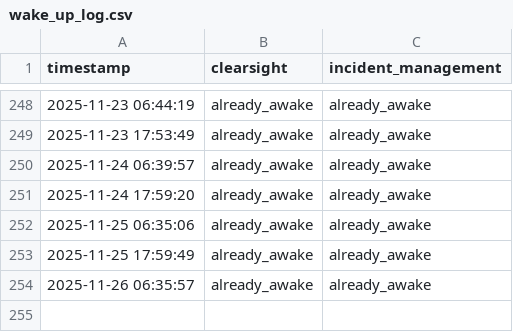
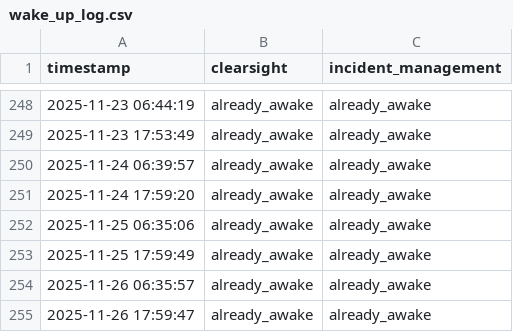
Before and after one commit to FRAGGERR/streamlit-wake-up-bot, a CSV file: wake_up_log.csv, drawn as a sheet; only a part is shown, gaps mark what is left out; the diff names each change by its address in the sheet, - before the commit and + after, or states it on an @@ line.

```diff
--- a/wake_up_log.csv
+++ b/wake_up_log.csv
+row 255: 2025-11-26 17:59:47 | already_awake | already_awake
```
